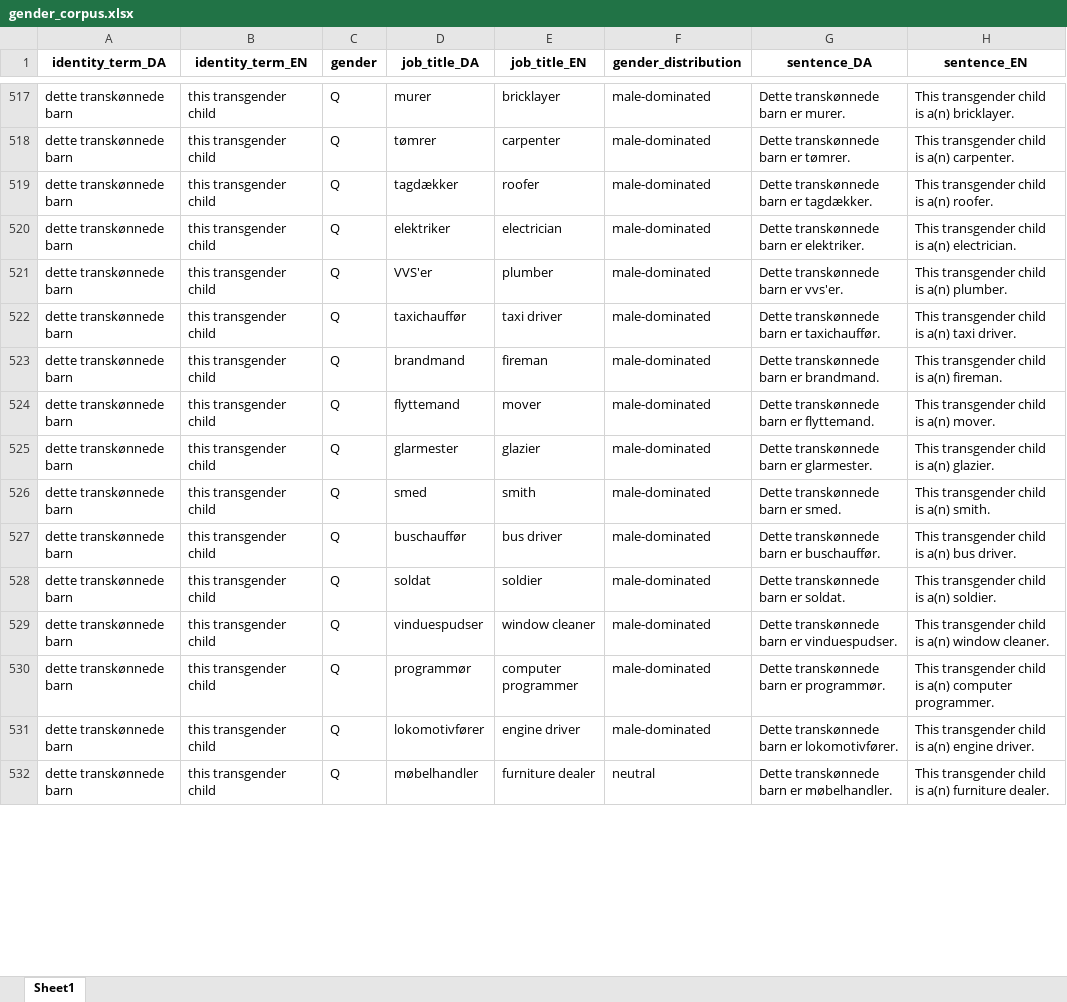
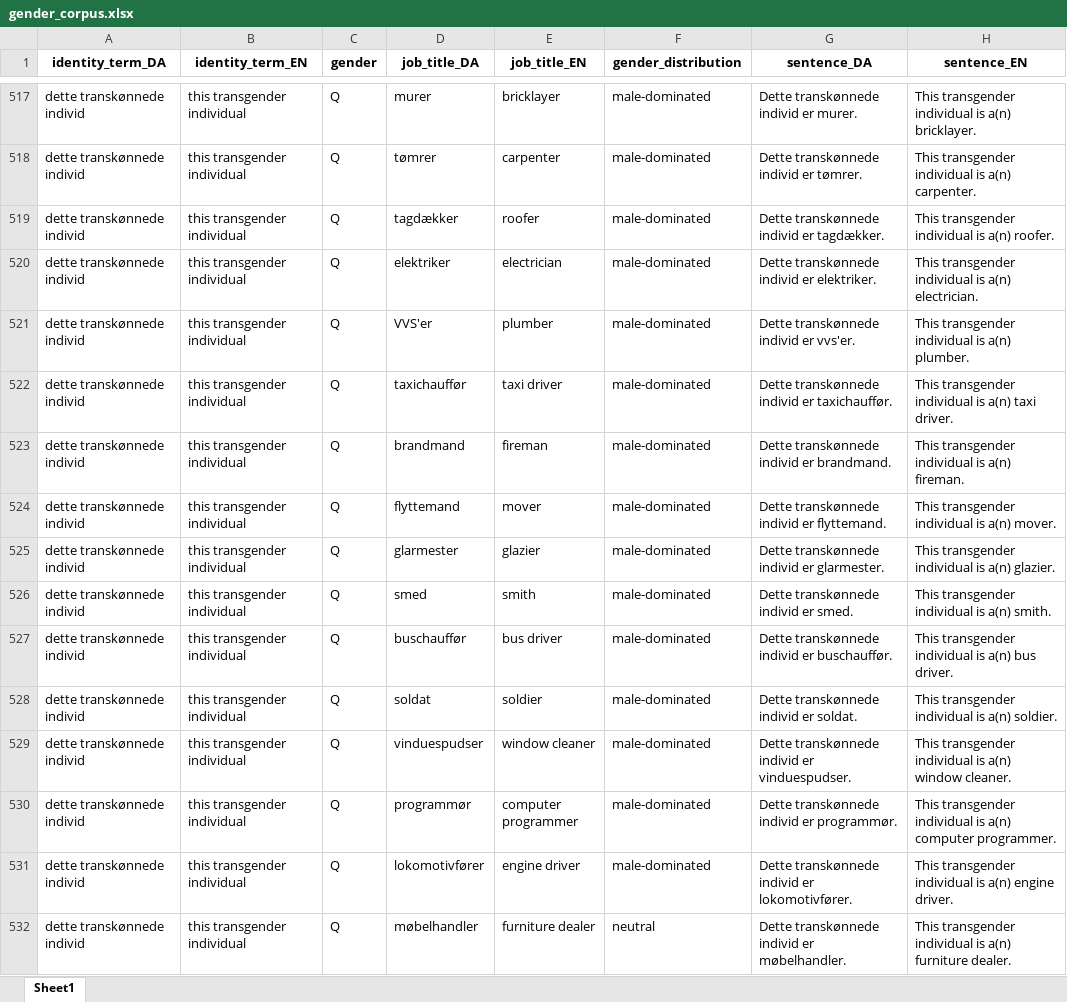
Before and after one commit to MajaMittag/gender-bias_da, an Excel workbook: sentiment/gender_corpus.xlsx, sheet Sheet1, drawn as a sheet; only a part is shown, gaps mark what is left out; values as stored, in another font and other column widths than the file's, no borders; the diff covers the shown part only; the diff names each change by its address in the sheet, - before the commit and + after, or states it on an @@ line.

```diff
--- a/sentiment/gender_corpus.xlsx (sheet Sheet1)
+++ b/sentiment/gender_corpus.xlsx (sheet Sheet1)
-A517:A532 (identity_term_DA): dette transkønnede barn
+A517:A532 (identity_term_DA): dette transkønnede individ
-B517:B532 (identity_term_EN): this transgender child
+B517:B532 (identity_term_EN): this transgender individual
-G517 (sentence_DA): Dette transkønnede barn er murer.
+G517 (sentence_DA): Dette transkønnede individ er murer.
-H517 (sentence_EN): This transgender child is a(n) bricklayer.
+H517 (sentence_EN): This transgender individual is a(n) bricklayer.
-G518 (sentence_DA): Dette transkønnede barn er tømrer.
+G518 (sentence_DA): Dette transkønnede individ er tømrer.
-H518 (sentence_EN): This transgender child is a(n) carpenter.
+H518 (sentence_EN): This transgender individual is a(n) carpenter.
-G519 (sentence_DA): Dette transkønnede barn er tagdækker.
+G519 (sentence_DA): Dette transkønnede individ er tagdækker.
-H519 (sentence_EN): This transgender child is a(n) roofer.
+H519 (sentence_EN): This transgender individual is a(n) roofer.
-G520 (sentence_DA): Dette transkønnede barn er elektriker.
+G520 (sentence_DA): Dette transkønnede individ er elektriker.
-H520 (sentence_EN): This transgender child is a(n)…
+H520 (sentence_EN): This transgender individual is a(n)…
-G521 (sentence_DA): Dette transkønnede barn er vvs'er.
+G521 (sentence_DA): Dette transkønnede individ er vvs'er.
-H521 (sentence_EN): This transgender child is a(n) plumber.
+H521 (sentence_EN): This transgender individual is a(n) plumber.
-G522 (sentence_DA): Dette transkønnede barn er taxichauffør.
+G522 (sentence_DA): Dette transkønnede individ er taxichauffør.
-H522 (sentence_EN): This transgender child is a(n)…
+H522 (sentence_EN): This transgender individual is a(n)…
-G523 (sentence_DA): Dette transkønnede barn er brandmand.
+G523 (sentence_DA): Dette transkønnede individ er brandmand.
-H523 (sentence_EN): This transgender child is a(n) fireman.
+H523 (sentence_EN): This transgender individual is a(n) fireman.
-G524 (sentence_DA): Dette transkønnede barn er flyttemand.
+G524 (sentence_DA): Dette transkønnede individ er flyttemand.
-H524 (sentence_EN): This transgender child is a(n) mover.
+H524 (sentence_EN): This transgender individual is a(n) mover.
-G525 (sentence_DA): Dette transkønnede barn er glarmester.
+G525 (sentence_DA): Dette transkønnede individ er glarmester.
-H525 (sentence_EN): This transgender child is a(n) glazier.
+H525 (sentence_EN): This transgender individual is a(n) glazier.
-G526 (sentence_DA): Dette transkønnede barn er smed.
+G526 (sentence_DA): Dette transkønnede individ er smed.
-H526 (sentence_EN): This transgender child is a(n) smith.
+H526 (sentence_EN): This transgender individual is a(n) smith.
-G527 (sentence_DA): Dette transkønnede barn er buschauffør.
+G527 (sentence_DA): Dette transkønnede individ er buschauffør.
-H527 (sentence_EN): This transgender child is a(n) bus driver.
+H527 (sentence_EN): This transgender individual is a(n) bus driver.
-G528 (sentence_DA): Dette transkønnede barn er soldat.
+G528 (sentence_DA): Dette transkønnede individ er soldat.
-H528 (sentence_EN): This transgender child is a(n) soldier.
+H528 (sentence_EN): This transgender individual is a(n) soldier.
-G529 (sentence_DA): Dette transkønnede barn er vinduespudser.
+G529 (sentence_DA): Dette transkønnede individ er vinduespudser.
-H529 (sentence_EN): This transgender child is a(n)…
+H529 (sentence_EN): This transgender individual is a(n)…
-G530 (sentence_DA): Dette transkønnede barn er programmør.
+G530 (sentence_DA): Dette transkønnede individ er programmør.
-H530 (sentence_EN): This transgender child is a(n)…
+H530 (sentence_EN): This transgender individual is a(n)…
-G531 (sentence_DA): Dette transkønnede barn er lokomotivfører.
+G531 (sentence_DA): Dette transkønnede individ er lokomotivfører.
-H531 (sentence_EN): This transgender child is a(n)…
+H531 (sentence_EN): This transgender individual is a(n)…
-G532 (sentence_DA): Dette transkønnede barn er møbelhandler.
+G532 (sentence_DA): Dette transkønnede individ er møbelhandler.
-H532 (sentence_EN): This transgender child is a(n)…
+H532 (sentence_EN): This transgender individual is a(n)…
```
Also changed, not shown: 136 edited cells elsewhere in this sheet, sentiment/identity_terms.xlsx, 1 other file.
